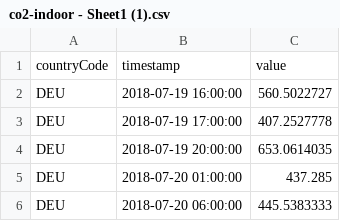
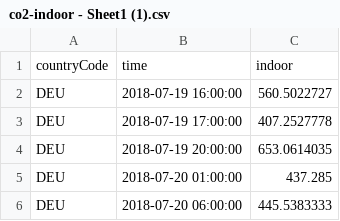
Before and after one commit to ajsdo222/VRscene, a CSV file: co2-indoor - Sheet1 (1).csv, drawn as a sheet; only a part is shown.

Commit message:
Update co2-indoor - Sheet1 (1).csv

```diff
--- a/co2-indoor - Sheet1 (1).csv
+++ b/co2-indoor - Sheet1 (1).csv
@@ -1,2 +1,2 @@
-countryCode,timestamp,value
+countryCode,time,indoor
 DEU,2018-07-19 16:00:00,560.5022727
```
